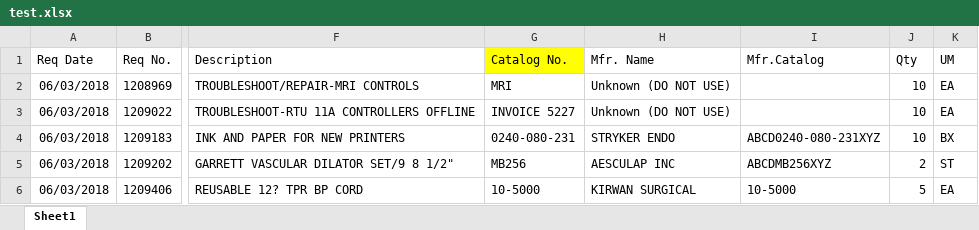
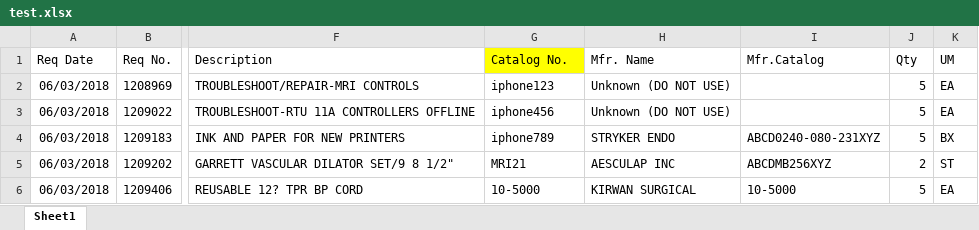
Before and after one commit to bits-amitrathod/odoo12, an Excel workbook: Documents/Template/9/Requirement/test.xlsx, sheet Sheet1, drawn as a sheet; only a part is shown, gaps mark what is left out; values as stored, in another font and other column widths than the file's, no borders; the diff names each change by its address in the sheet, - before the commit and + after, or states it on an @@ line.

```diff
--- a/Documents/Template/9/Requirement/test.xlsx (sheet Sheet1)
+++ b/Documents/Template/9/Requirement/test.xlsx (sheet Sheet1)
-G2 (Catalog No.): MRI
+G2 (Catalog No.): iphone123
-J2:J4 (Qty): 10
+J2:J4 (Qty): 5
-G3 (Catalog No.): INVOICE 5227
+G3 (Catalog No.): iphone456
-G4 (Catalog No.): 0240-080-231
+G4 (Catalog No.): iphone789
-G5 (Catalog No.): MB256
+G5 (Catalog No.): MRI21
```
Also changed, not shown: 8 other files.
